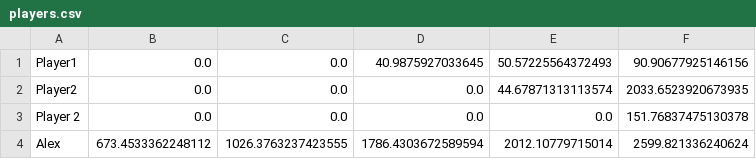
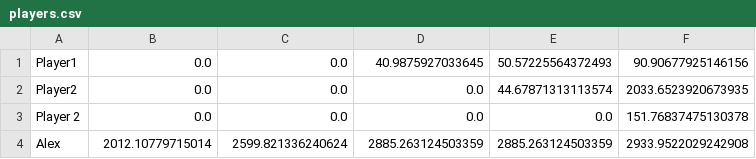
Before and after one commit to alxcd/project-maze, a CSV file: src/main/resources/fi/karelia/edu/maze/players.csv, drawn as a sheet.

```diff
--- a/src/main/resources/fi/karelia/edu/maze/players.csv
+++ b/src/main/resources/fi/karelia/edu/maze/players.csv
@@ -3,2 +3,2 @@ Player2,0.0,0.0,0.0,44.67871313113574,2033.6523920673935
 Player 2,0.0,0.0,0.0,0.0,151.76837475130378
-Alex,673.4533362248112,1026.3763237423555,1786.4303672589594,2012.10779715014,2599.821336240624
+Alex,2012.10779715014,2599.821336240624,2885.263124503359,2885.263124503359,2933.9522029242908
```
Also changed, not shown: 5 other files.
